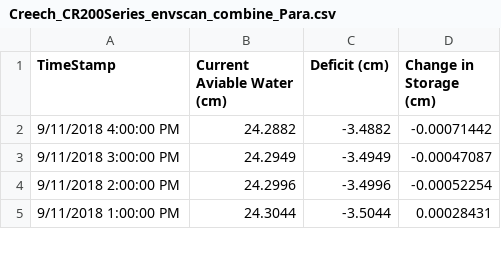
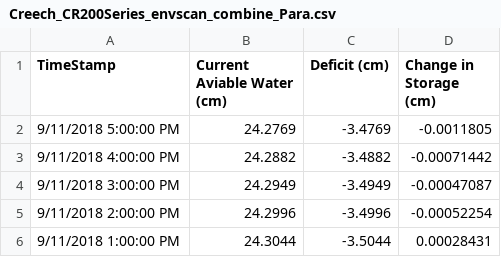
Before and after one commit to SoilMoisture/SoilMoisture.github.io, a CSV file: Creech_CR200Series_envscan_combine_Para.csv, drawn as a sheet; only a part is shown; the diff names each change by its address in the sheet, - before the commit and + after, or states it on an @@ line.

```diff
--- a/Creech_CR200Series_envscan_combine_Para.csv
+++ b/Creech_CR200Series_envscan_combine_Para.csv
+row 2: 9/11/2018 5:00:00 PM | 24.2769 | -3.4769 | -0.0011805
```
Also changed, not shown: Creech_CR1000_envscan_combine_Para.csv, 8 other files.
